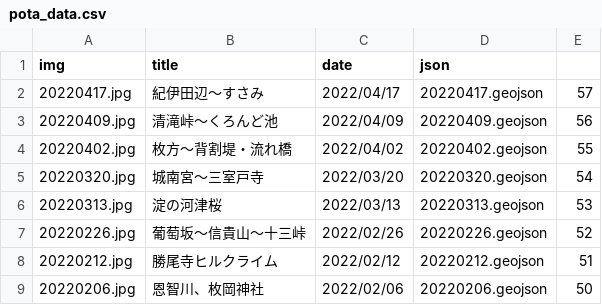
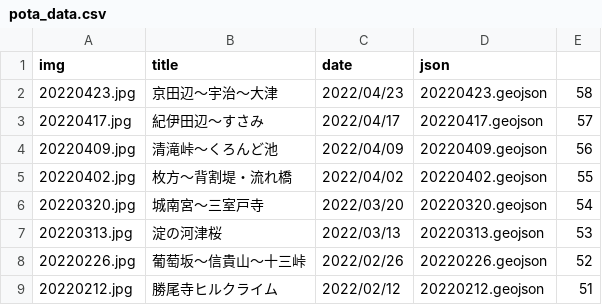
Before and after one commit to termat/potaling, a CSV file: pota_data.csv, drawn as a sheet; only a part is shown; the shorter side is filled out with more unchanged rows; the diff names each change by its address in the sheet, - before the commit and + after, or states it on an @@ line.

```diff
--- a/pota_data.csv
+++ b/pota_data.csv
+row 2: 20220423.jpg | 京田辺～宇治～大津 | 2022/04/23 | 20220423.geojson | 58
```
Also changed, not shown: 2 other files.
